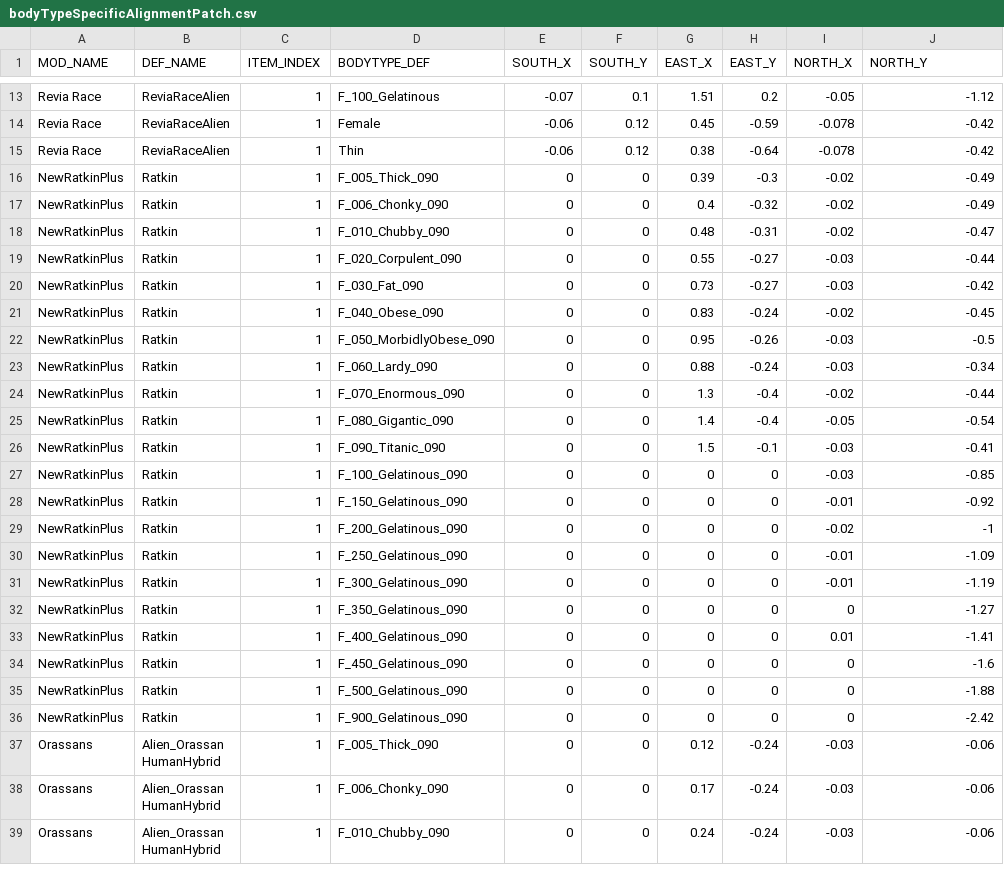
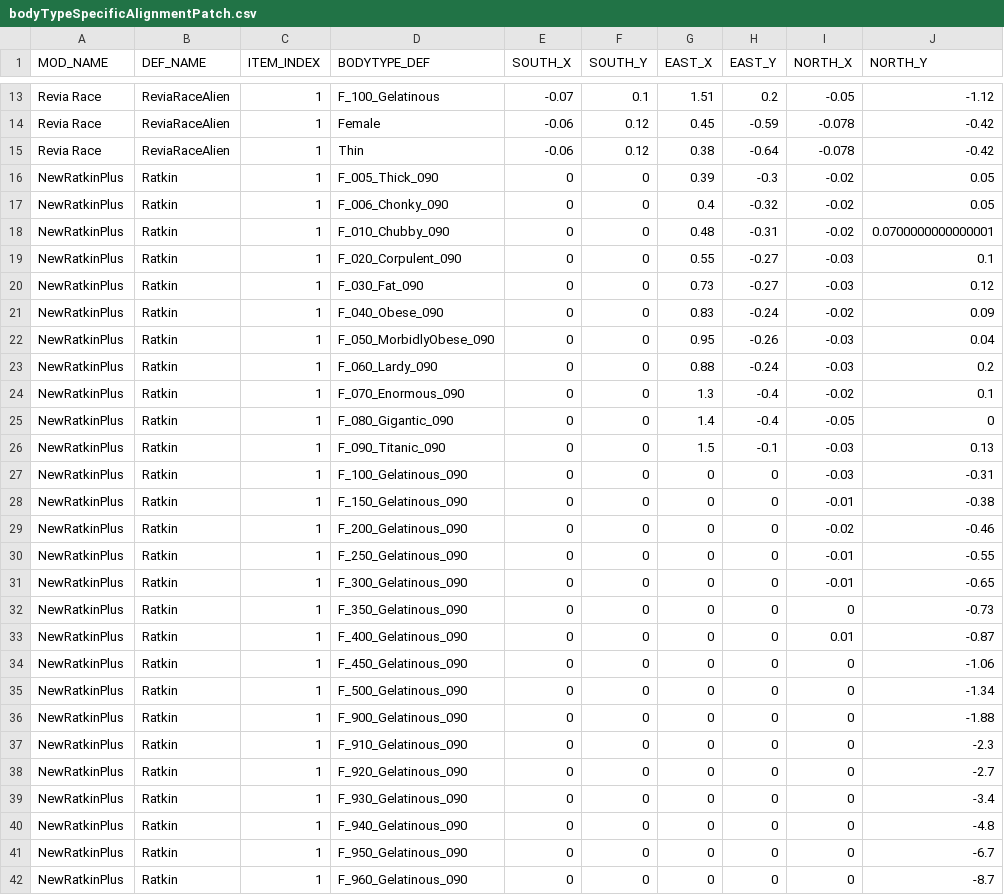
Before and after one commit to Niwatori401/RimRound, a CSV file: Patches/PatchMaker/bodyTypeSpecificAlignmentPatch.csv, drawn as a sheet; only a part is shown, gaps mark what is left out; the shorter side is filled out with more unchanged rows; the diff covers the shown part only.

Commit message:
Fix Ratkin race support Add Ratkin support for sizes Gel 11-20 Add option to disable drawing of pack items for custom sprites Add option to adjust max visual size

```diff
--- a/Patches/PatchMaker/bodyTypeSpecificAlignmentPatch.csv
+++ b/Patches/PatchMaker/bodyTypeSpecificAlignmentPatch.csv
@@ -15,22 +15,28 @@ Revia Race,ReviaRaceAlien,1,Female,-0.06,0.12,0.45,-0.59,-0.078,-0.42
 Revia Race,ReviaRaceAlien,1,Thin,-0.06,0.12,0.38,-0.64,-0.078,-0.42
-NewRatkinPlus,Ratkin,1,F_005_Thick_090,0,0,0.39,-0.3,-0.02,-0.49
-NewRatkinPlus,Ratkin,1,F_006_Chonky_090,0,0,0.4,-0.32,-0.02,-0.49
-NewRatkinPlus,Ratkin,1,F_010_Chubby_090,0,0,0.48,-0.31,-0.02,-0.47
-NewRatkinPlus,Ratkin,1,F_020_Corpulent_090,0,0,0.55,-0.27,-0.03,-0.44
-NewRatkinPlus,Ratkin,1,F_030_Fat_090,0,0,0.73,-0.27,-0.03,-0.42
-NewRatkinPlus,Ratkin,1,F_040_Obese_090,0,0,0.83,-0.24,-0.02,-0.45
-NewRatkinPlus,Ratkin,1,F_050_MorbidlyObese_090,0,0,0.95,-0.26,-0.03,-0.5
-NewRatkinPlus,Ratkin,1,F_060_Lardy_090,0,0,0.88,-0.24,-0.03,-0.34
-NewRatkinPlus,Ratkin,1,F_070_Enormous_090,0,0,1.3,-0.4,-0.02,-0.44
-NewRatkinPlus,Ratkin,1,F_080_Gigantic_090,0,0,1.4,-0.4,-0.05,-0.54
-NewRatkinPlus,Ratkin,1,F_090_Titanic_090,0,0,1.5,-0.1,-0.03,-0.41
-NewRatkinPlus,Ratkin,1,F_100_Gelatinous_090,0,0,0,0,-0.03,-0.85
-NewRatkinPlus,Ratkin,1,F_150_Gelatinous_090,0,0,0,0,-0.01,-0.92
-NewRatkinPlus,Ratkin,1,F_200_Gelatinous_090,0,0,0,0,-0.02,-1
-NewRatkinPlus,Ratkin,1,F_250_Gelatinous_090,0,0,0,0,-0.01,-1.09
-NewRatkinPlus,Ratkin,1,F_300_Gelatinous_090,0,0,0,0,-0.01,-1.19
-NewRatkinPlus,Ratkin,1,F_350_Gelatinous_090,0,0,0,0,0,-1.27
-NewRatkinPlus,Ratkin,1,F_400_Gelatinous_090,0,0,0,0,0.01,-1.41
-NewRatkinPlus,Ratkin,1,F_450_Gelatinous_090,0,0,0,0,0,-1.6
-NewRatkinPlus,Ratkin,1,F_500_Gelatinous_090,0,0,0,0,0,-1.88
-NewRatkinPlus,Ratkin,1,F_900_Gelatinous_090,0,0,0,0,0,-2.42
+NewRatkinPlus,Ratkin,1,F_005_Thick_090,0,0,0.39,-0.3,-0.02,0.05
+NewRatkinPlus,Ratkin,1,F_006_Chonky_090,0,0,0.4,-0.32,-0.02,0.05
+NewRatkinPlus,Ratkin,1,F_010_Chubby_090,0,0,0.48,-0.31,-0.02,0.0700000000000001
+NewRatkinPlus,Ratkin,1,F_020_Corpulent_090,0,0,0.55,-0.27,-0.03,0.1
+NewRatkinPlus,Ratkin,1,F_030_Fat_090,0,0,0.73,-0.27,-0.03,0.12
+NewRatkinPlus,Ratkin,1,F_040_Obese_090,0,0,0.83,-0.24,-0.02,0.09
+NewRatkinPlus,Ratkin,1,F_050_MorbidlyObese_090,0,0,0.95,-0.26,-0.03,0.04
+NewRatkinPlus,Ratkin,1,F_060_Lardy_090,0,0,0.88,-0.24,-0.03,0.2
+NewRatkinPlus,Ratkin,1,F_070_Enormous_090,0,0,1.3,-0.4,-0.02,0.1
+NewRatkinPlus,Ratkin,1,F_080_Gigantic_090,0,0,1.4,-0.4,-0.05,0
+NewRatkinPlus,Ratkin,1,F_090_Titanic_090,0,0,1.5,-0.1,-0.03,0.13
+NewRatkinPlus,Ratkin,1,F_100_Gelatinous_090,0,0,0,0,-0.03,-0.31
+NewRatkinPlus,Ratkin,1,F_150_Gelatinous_090,0,0,0,0,-0.01,-0.38
+NewRatkinPlus,Ratkin,1,F_200_Gelatinous_090,0,0,0,0,-0.02,-0.46
+NewRatkinPlus,Ratkin,1,F_250_Gelatinous_090,0,0,0,0,-0.01,-0.55
+NewRatkinPlus,Ratkin,1,F_300_Gelatinous_090,0,0,0,0,-0.01,-0.65
+NewRatkinPlus,Ratkin,1,F_350_Gelatinous_090,0,0,0,0,0,-0.73
+NewRatkinPlus,Ratkin,1,F_400_Gelatinous_090,0,0,0,0,0.01,-0.87
+NewRatkinPlus,Ratkin,1,F_450_Gelatinous_090,0,0,0,0,0,-1.06
+NewRatkinPlus,Ratkin,1,F_500_Gelatinous_090,0,0,0,0,0,-1.34
+NewRatkinPlus,Ratkin,1,F_900_Gelatinous_090,0,0,0,0,0,-1.88
+NewRatkinPlus,Ratkin,1,F_910_Gelatinous_090,0,0,0,0,0,-2.3
+NewRatkinPlus,Ratkin,1,F_920_Gelatinous_090,0,0,0,0,0,-2.7
+NewRatkinPlus,Ratkin,1,F_930_Gelatinous_090,0,0,0,0,0,-3.4
+NewRatkinPlus,Ratkin,1,F_940_Gelatinous_090,0,0,0,0,0,-4.8
+NewRatkinPlus,Ratkin,1,F_950_Gelatinous_090,0,0,0,0,0,-6.7
+NewRatkinPlus,Ratkin,1,F_960_Gelatinous_090,0,0,0,0,0,-8.7
```
Also changed, not shown: 4 added rows elsewhere in this file, Patches/PatchMaker/bodyPartAlignmentPatches.csv, Patches/PatchMaker/removeScaleWithBodyDrawsizeTag.csv, 43 other files.
